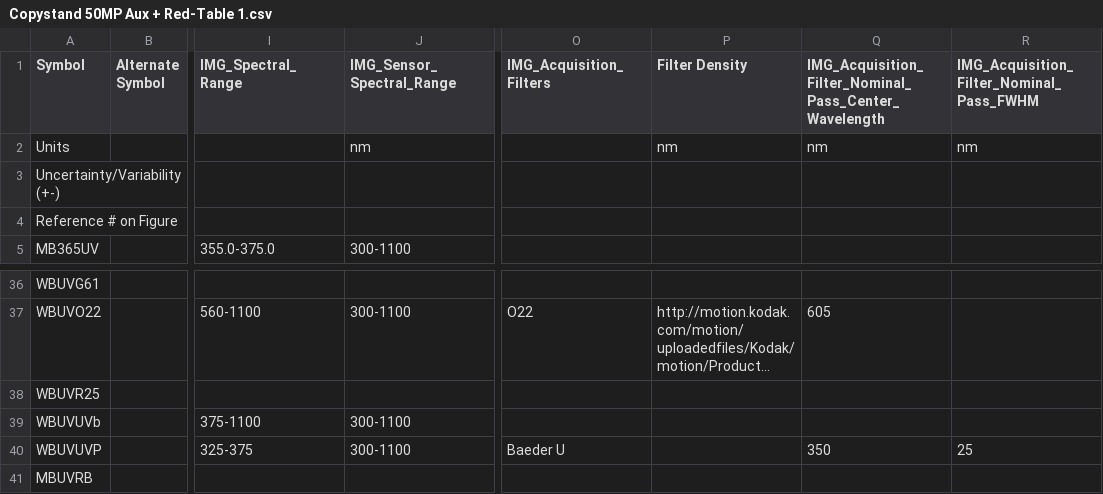
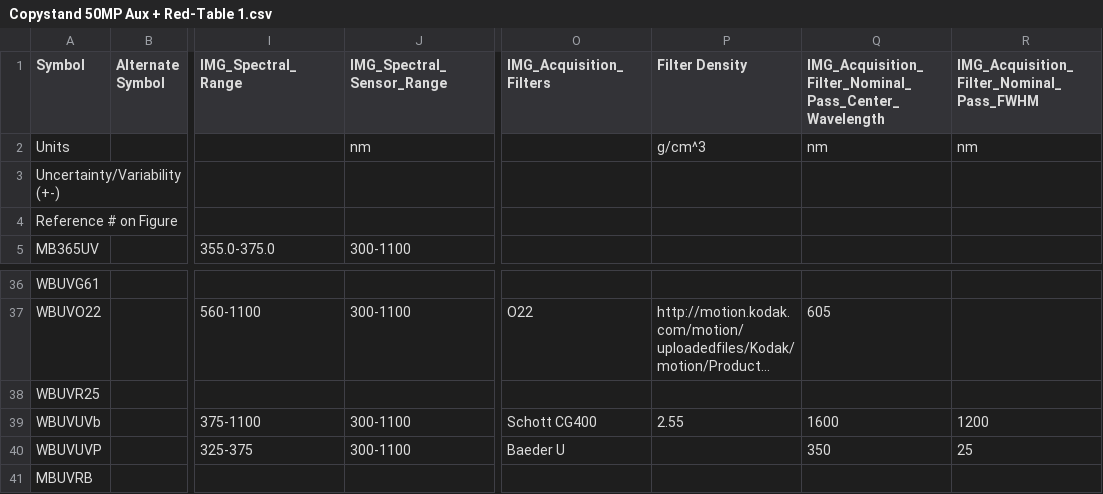
Before and after one commit to EarlyMssElectronicLibrary/sp-boxer, a CSV file: data/MetadataSpreadsheets/Illumination details/Copystand 50MP Aux + Red-Table 1.csv, drawn as a sheet; only a part is shown, gaps mark what is left out; long unchanged cells end in …; the diff names each change by its address in the sheet, - before the commit and + after, or states it on an @@ line.

```diff
--- a/data/MetadataSpreadsheets/Illumination details/Copystand 50MP Aux + Red-Table 1.csv
+++ b/data/MetadataSpreadsheets/Illumination details/Copystand 50MP Aux + Red-Table 1.csv
-J1: IMG_Sensor_Spectral_Range
+J1: IMG_Spectral_Sensor_Range
-P2 (Filter Density): nm
+P2 (Filter Density): g/cm^3
-O39 (IMG_Acquisition_Filters): (empty)
+O39 (IMG_Acquisition_Filters): Schott CG400
-P39 (Filter Density): (empty)
+P39 (Filter Density): 2.55
-Q39: (empty)
+Q39: 1600
-R39: (empty)
+R39: 1200
```
Also changed, not shown: data/MetadataSpreadsheets/Illumination details/Copystand 50MP Aux-Table 1.csv, data/MetadataSpreadsheets/Illumination details/Copystand 50MP-Table 1.csv, 9 other files.
